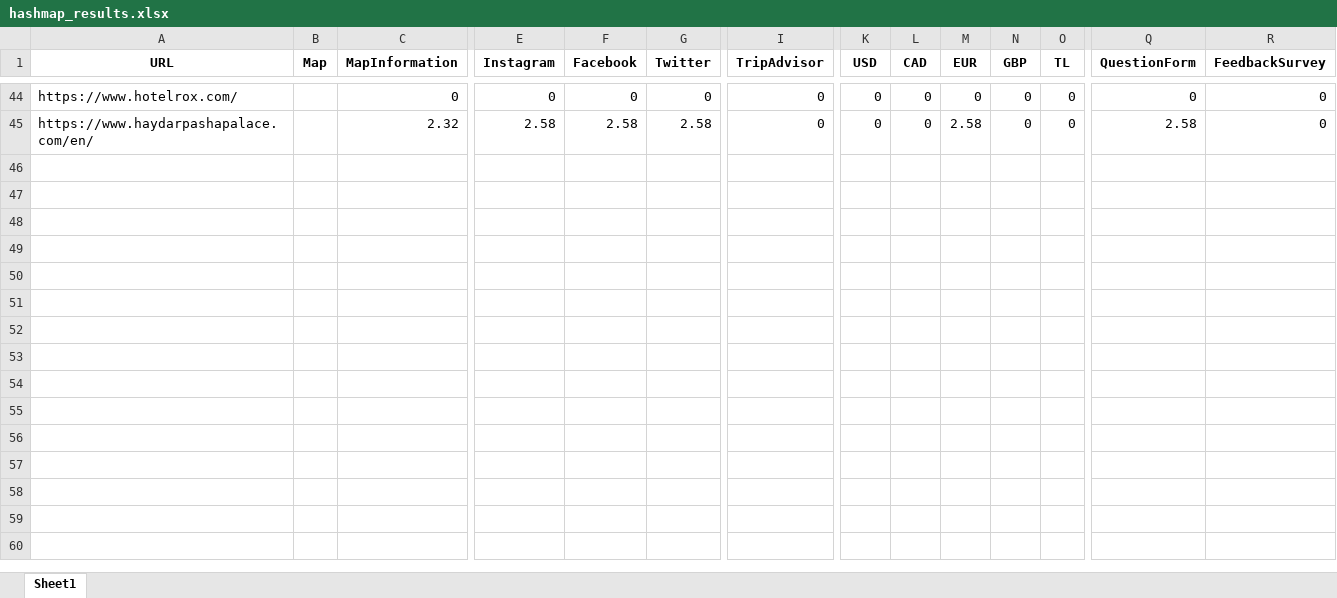
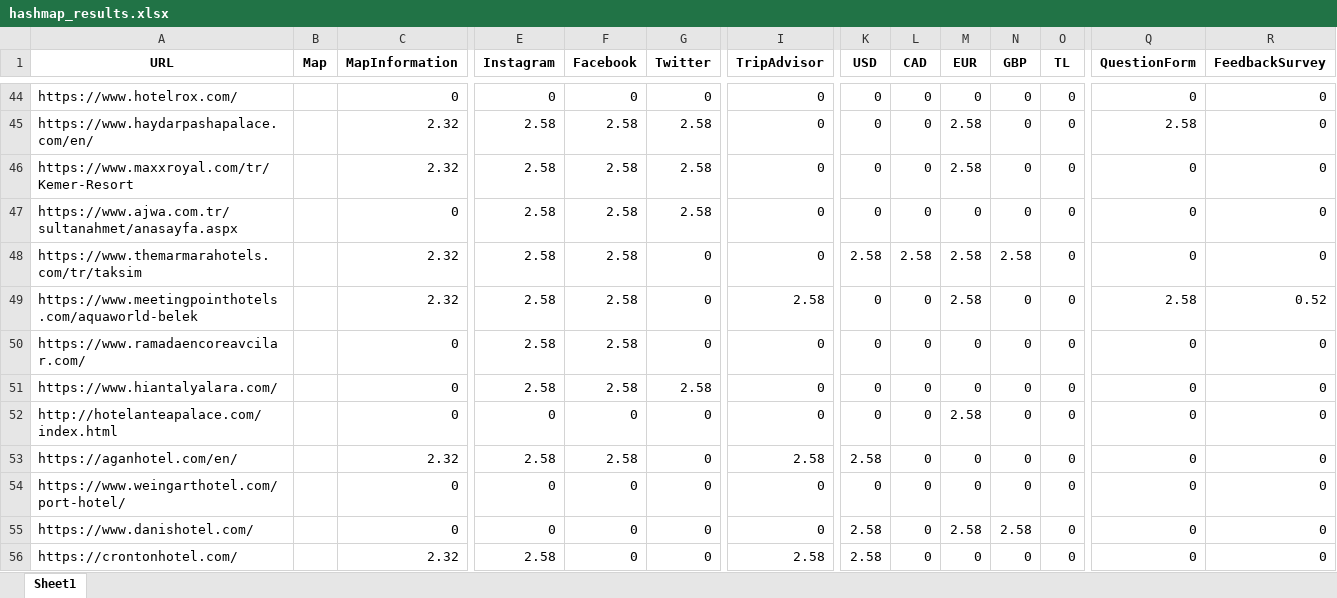
Before and after one commit to irem-dagdeviren/CS402_FinalProject, an Excel workbook: hashmap_results.xlsx, sheet Sheet1, drawn as a sheet; only a part is shown, gaps mark what is left out; values as stored, in another font and other column widths than the file's, no borders; rows hold the shown columns only; the diff names each change by its address in the sheet, - before the commit and + after, or states it on an @@ line.

```diff
--- a/hashmap_results.xlsx (sheet Sheet1)
+++ b/hashmap_results.xlsx (sheet Sheet1)
+row 46: https://www.maxxroyal.com/tr/Kemer-Resort |  | 2.32 | 2.58 | 2.58 | 2.58 | 0 | 0 | 0 | 2.58 | 0 | 0 | 0 | 0
+row 47: https://www.ajwa.com.tr/sultanahmet/anasayfa.aspx |  | 0 | 2.58 | 2.58 | 2.58 | 0 | 0 | 0 | 0 | 0 | 0 | 0 | 0
+row 48: https://www.themarmarahotels.com/tr/taksim |  | 2.32 | 2.58 | 2.58 | 0 | 0 | 2.58 | 2.58 | 2.58 | 2.58 | 0 | 0 | 0
+row 49: https://www.meetingpointhotels.com/aquaworld-belek |  | 2.32 | 2.58 | 2.58 | 0 | 2.58 | 0 | 0 | 2.58 | 0 | 0 | 2.58 | 0.52
+row 50: https://www.ramadaencoreavcilar.com/ |  | 0 | 2.58 | 2.58 | 0 | 0 | 0 | 0 | 0 | 0 | 0 | 0 | 0
+row 51: https://www.hiantalyalara.com/ |  | 0 | 2.58 | 2.58 | 2.58 | 0 | 0 | 0 | 0 | 0 | 0 | 0 | 0
+row 52: http://hotelanteapalace.com/index.html |  | 0 | 0 | 0 | 0 | 0 | 0 | 0 | 2.58 | 0 | 0 | 0 | 0
+row 53: https://aganhotel.com/en/ |  | 2.32 | 2.58 | 2.58 | 0 | 2.58 | 2.58 | 0 | 0 | 0 | 0 | 0 | 0
+row 54: https://www.weingarthotel.com/port-hotel/ |  | 0 | 0 | 0 | 0 | 0 | 0 | 0 | 0 | 0 | 0 | 0 | 0
+row 55: https://www.danishotel.com/ |  | 0 | 0 | 0 | 0 | 0 | 2.58 | 0 | 2.58 | 2.58 | 0 | 0 | 0
+row 56: https://crontonhotel.com/ |  | 2.32 | 2.58 | 0 | 0 | 2.58 | 2.58 | 0 | 0 | 0 | 0 | 0 | 0
```
Also changed, not shown: 1 other file.
